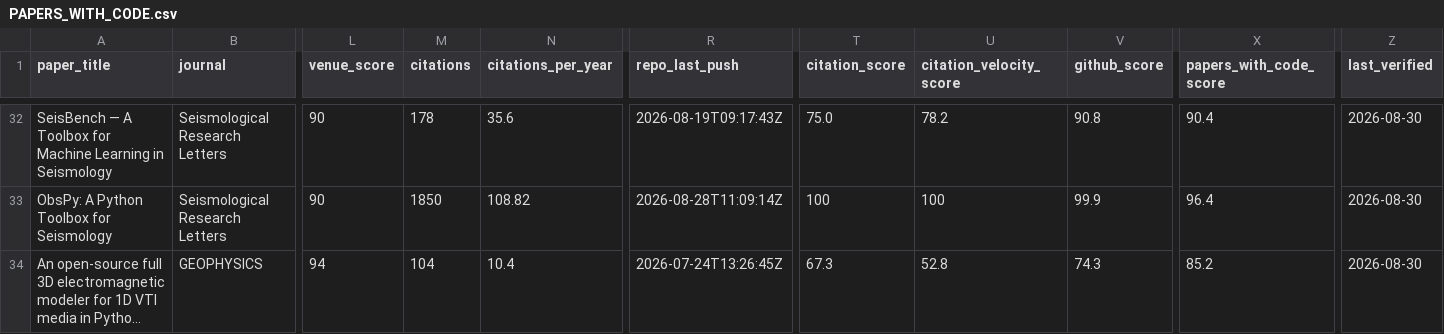
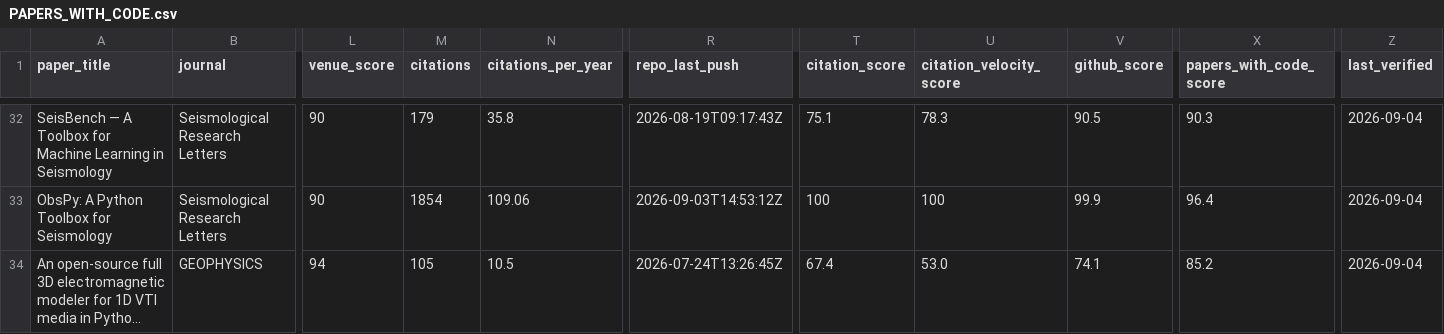
Before and after one commit to santoshdhubia/PetroTechRadar, a CSV file: catalog/PAPERS_WITH_CODE.csv, drawn as a sheet; only a part is shown, gaps mark what is left out; long unchanged cells end in …; the diff covers the shown part only; the diff names each change by its address in the sheet, - before the commit and + after, or states it on an @@ line.

```diff
--- a/catalog/PAPERS_WITH_CODE.csv
+++ b/catalog/PAPERS_WITH_CODE.csv
-M32 (citations): 178
+M32 (citations): 179
-N32 (citations_per_year): 35.6
+N32 (citations_per_year): 35.8
-T32 (citation_score): 75.0
+T32 (citation_score): 75.1
-U32 (citation_velocity_score): 78.2
+U32 (citation_velocity_score): 78.3
-V32 (github_score): 90.8
+V32 (github_score): 90.5
-X32 (papers_with_code_score): 90.4
+X32 (papers_with_code_score): 90.3
-Z32:Z34 (last_verified): 2026-08-30
+Z32:Z34 (last_verified): 2026-09-04
-M33 (citations): 1850
+M33 (citations): 1854
-N33 (citations_per_year): 108.82
+N33 (citations_per_year): 109.06
-R33 (repo_last_push): 2026-08-28T11:09:14Z
+R33 (repo_last_push): 2026-09-03T14:53:12Z
-M34 (citations): 104
+M34 (citations): 105
-N34 (citations_per_year): 10.4
+N34 (citations_per_year): 10.5
-T34 (citation_score): 67.3
+T34 (citation_score): 67.4
-U34 (citation_velocity_score): 52.8
+U34 (citation_velocity_score): 53.0
-V34 (github_score): 74.3
+V34 (github_score): 74.1
```
Also changed, not shown: 96 edited cells elsewhere in this file, catalog/ADDITIONAL_REPOSITORIES.csv, catalog/PETROTECHRADAR_V1.csv, 16 other files.
